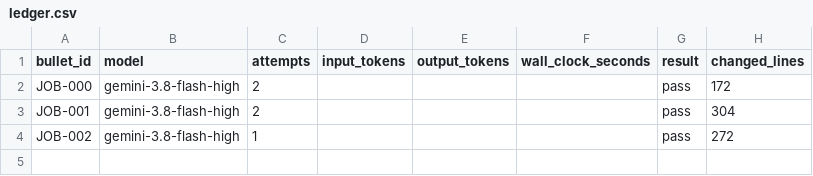
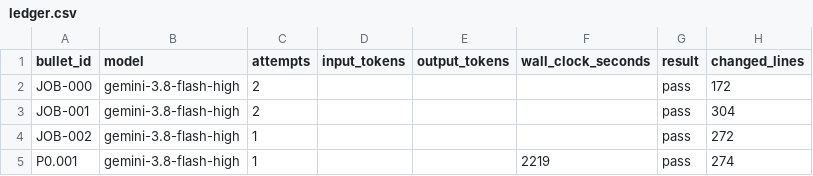
Before and after one commit to wdavidpence/scc, a CSV file: ledger.csv, drawn as a sheet; the diff names each change by its address in the sheet, - before the commit and + after, or states it on an @@ line.

```diff
--- a/ledger.csv
+++ b/ledger.csv
+row 5: P0.001 | gemini-3.8-flash-high | 1 |  |  | 2219 | pass | 274
```
Also changed, not shown: 9 other files.
